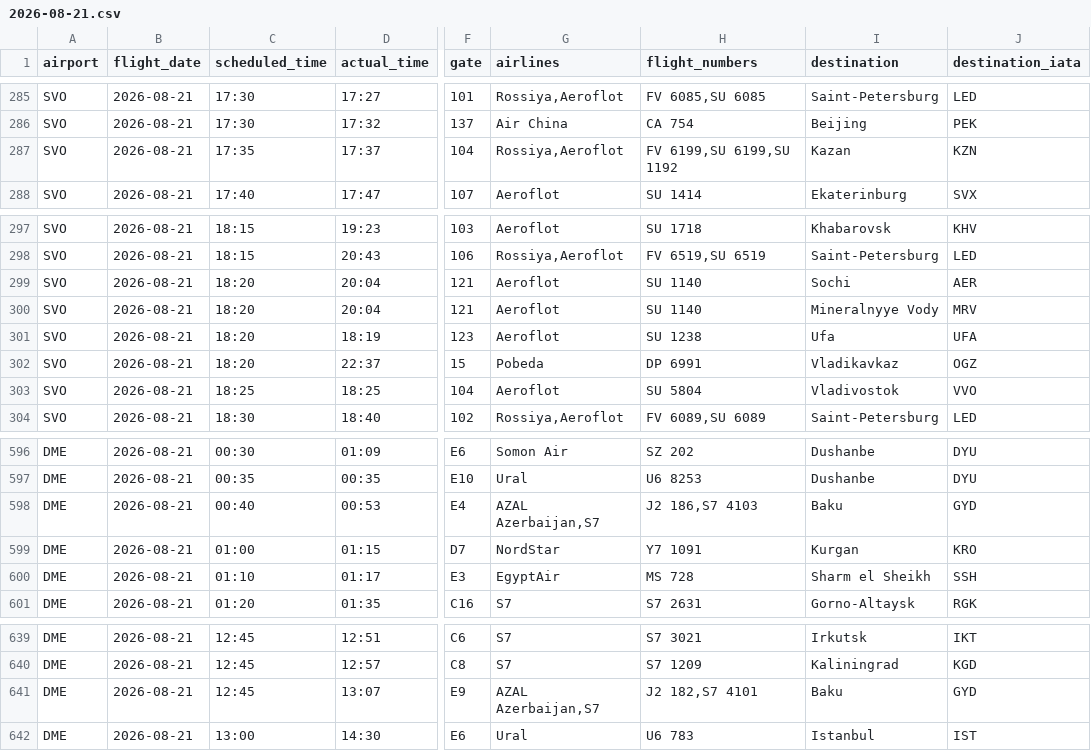
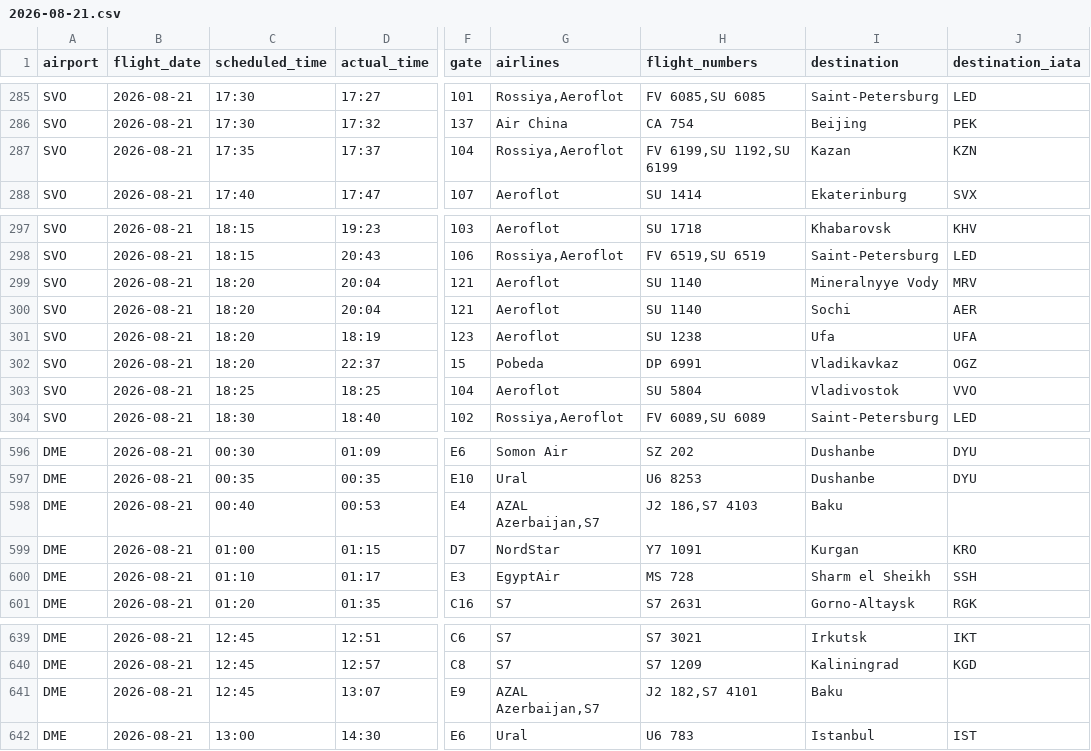
Before and after one commit to vitdmit/moscow-airports-botCLaude, a CSV file: data/daily/2026-08-21.csv, drawn as a sheet; only a part is shown, gaps mark what is left out; the diff covers the shown part only; the diff names each change by its address in the sheet, - before the commit and + after, or states it on an @@ line.

```diff
--- a/data/daily/2026-08-21.csv
+++ b/data/daily/2026-08-21.csv
-H287 (flight_numbers): FV 6199,SU 6199,SU 1192
+H287 (flight_numbers): FV 6199,SU 1192,SU 6199
@@ row 300 moved to row 299: SVO @@
-J598 (destination_iata): GYD
+J598 (destination_iata): (empty)
-J641 (destination_iata): GYD
+J641 (destination_iata): (empty)
```
Also changed, not shown: 8 edited cells elsewhere in this file, 1 other file.
